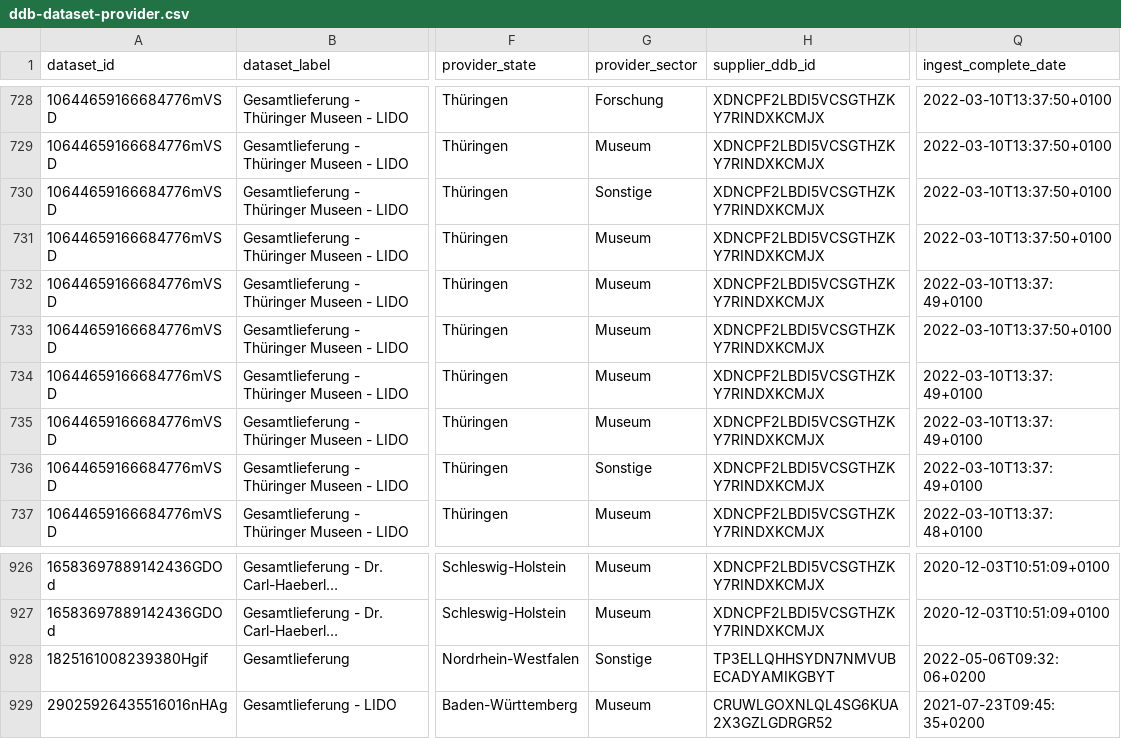
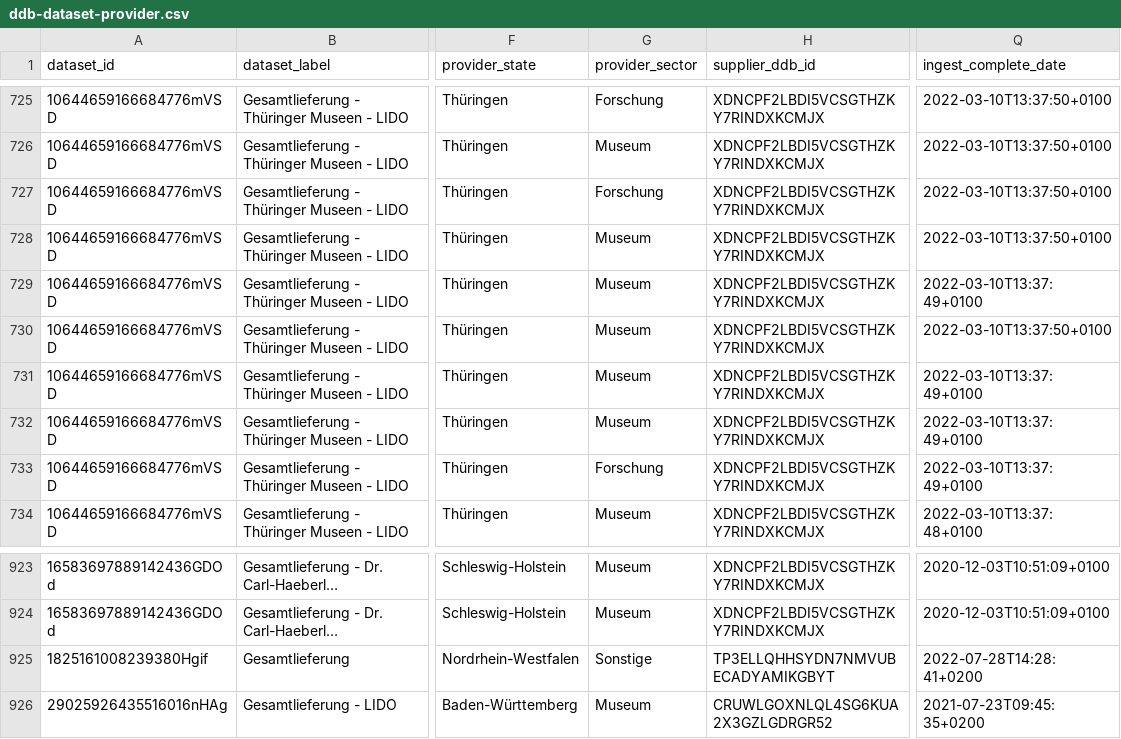
Before and after one commit to Deutsche-Digitale-Bibliothek/ddblabs-ddbtools-statistic, a CSV file: ddb-dataset-provider.csv, drawn as a sheet; only a part is shown, gaps mark what is left out; long unchanged cells end in …; addresses are those after the commit; the diff covers the shown part only; the diff names each change by its address in the sheet, - before the commit and + after, or states it on an @@ line.

Commit message:
Aktualisierung von ddb-dataset-provider.csv am 2022-07-31.

```diff
--- a/ddb-dataset-provider.csv
+++ b/ddb-dataset-provider.csv
-G727 (provider_sector): Sonstige
+G727 (provider_sector): Forschung
-G733 (provider_sector): Sonstige
+G733 (provider_sector): Forschung
-Q925 (ingest_complete_date): 2022-05-06T09:32:06+0200
+Q925 (ingest_complete_date): 2022-07-28T14:28:41+0200
```
Also changed, not shown: 5 added rows, 8 removed rows and 3 edited cells elsewhere in this file.
